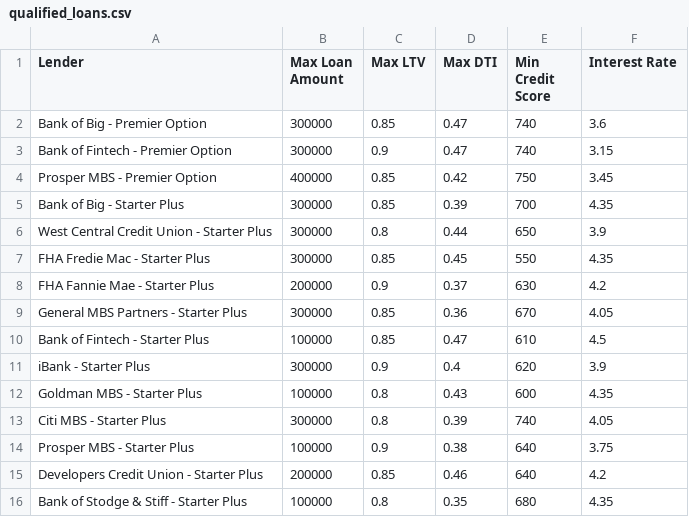
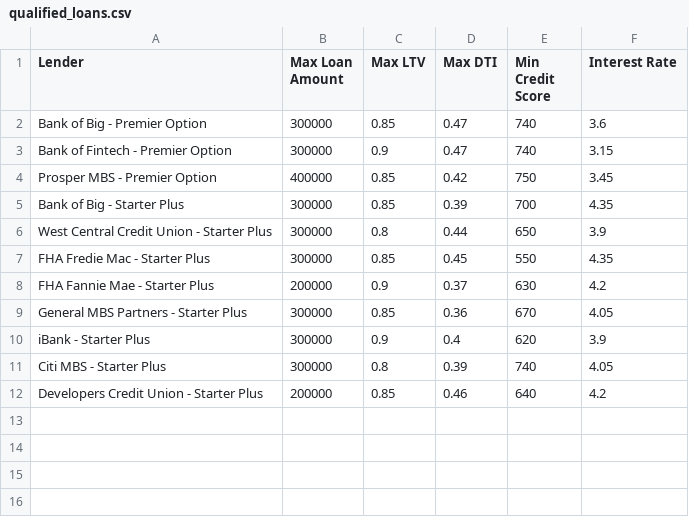
Before and after one commit to BorisDudkin/FinTech_Module2_LoanQualifier, a CSV file: data/qualified_loans.csv, drawn as a sheet.

Commit message:
save_qualifying_loans function updated; README.md, images and terminal hisory files are updated accordingly

```diff
--- a/data/qualified_loans.csv
+++ b/data/qualified_loans.csv
@@ -9,8 +9,4 @@ FHA Fannie Mae - Starter Plus,200000,0.9,0.37,630,4.2
 General MBS Partners - Starter Plus,300000,0.85,0.36,670,4.05
-Bank of Fintech - Starter Plus,100000,0.85,0.47,610,4.5
 iBank - Starter Plus,300000,0.9,0.4,620,3.9
-Goldman MBS - Starter Plus,100000,0.8,0.43,600,4.35
 Citi MBS - Starter Plus,300000,0.8,0.39,740,4.05
-Prosper MBS - Starter Plus,100000,0.9,0.38,640,3.75
 Developers Credit Union - Starter Plus,200000,0.85,0.46,640,4.2
-Bank of Stodge & Stiff - Starter Plus,100000,0.8,0.35,680,4.35
```
Also changed, not shown: 4 other files.
